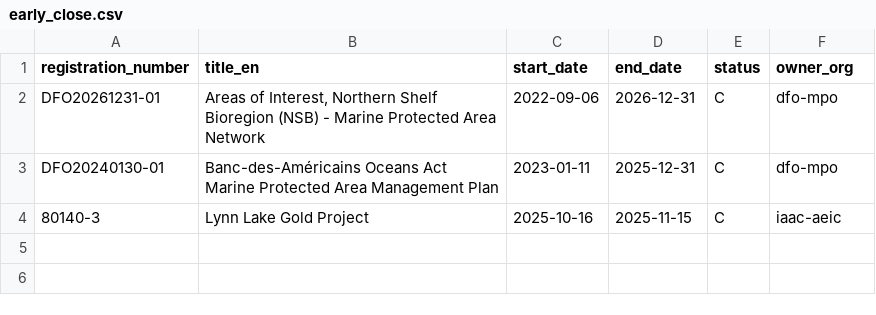
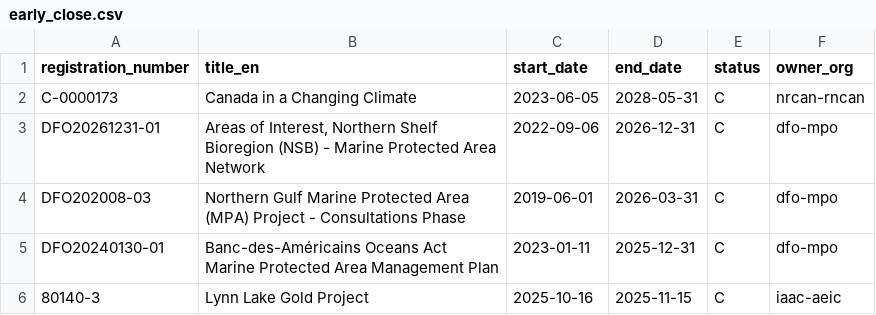
Before and after one commit to PatLittle/Consultations-Tracker, a CSV file: early_close.csv, drawn as a sheet; the diff names each change by its address in the sheet, - before the commit and + after, or states it on an @@ line.

```diff
--- a/early_close.csv
+++ b/early_close.csv
+row 2: C-0000173 | Canada in a Changing Climate | 2023-06-05 | 2028-05-31 | C | nrcan-rncan
+row 4: DFO202008-03 | Northern Gulf Marine Protected Area (MPA) Project - Consultations Phase | 2019-06-01 | 2026-03-31 | C | dfo-mpo
```
Also changed, not shown: p5m5_close.csv, p5m5_start.csv, 6 other files.
